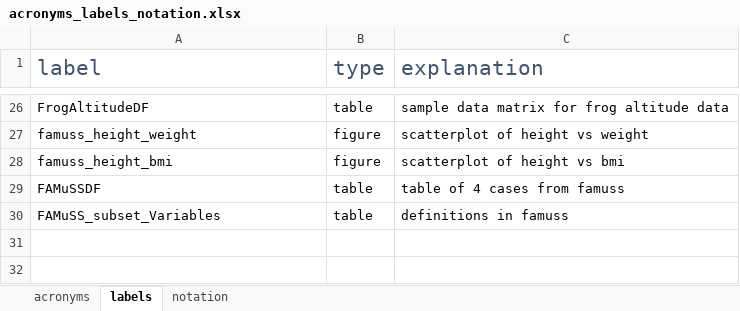
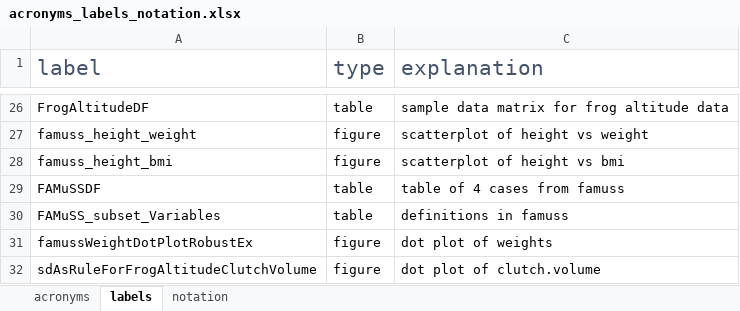
Before and after one commit to morganfb/oi_biostat, an Excel workbook: style_guide/acronyms_labels_notation.xlsx, sheet labels, drawn as a sheet; only a part is shown, gaps mark what is left out; values as stored, in another font and other column widths than the file's, no borders; the diff names each change by its address in the sheet, - before the commit and + after, or states it on an @@ line.

Commit message:
forgot to  update style guide

```diff
--- a/style_guide/acronyms_labels_notation.xlsx (sheet labels)
+++ b/style_guide/acronyms_labels_notation.xlsx (sheet labels)
+row 31: famussWeightDotPlotRobustEx | figure | dot plot of weights
+row 32: sdAsRuleForFrogAltitudeClutchVolume | figure | dot plot of clutch.volume
```
Also changed, not shown: 1 other file.
